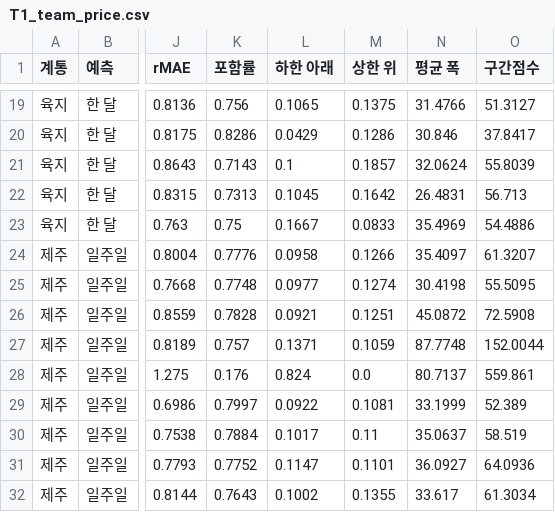
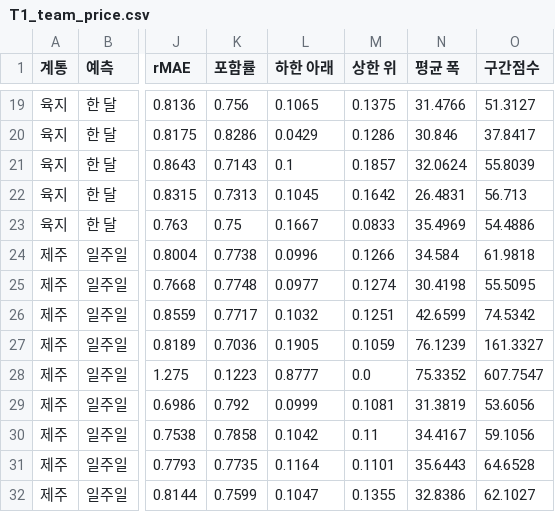
Before and after one commit to enhn16/SMPprediction, a CSV file: smp_forecast_app/outputs/tables/T1_team_price.csv, drawn as a sheet; only a part is shown, gaps mark what is left out; the diff covers the shown part only; the diff names each change by its address in the sheet, - before the commit and + after, or states it on an @@ line.

```diff
--- a/smp_forecast_app/outputs/tables/T1_team_price.csv
+++ b/smp_forecast_app/outputs/tables/T1_team_price.csv
-K24 (포함률): 0.7776
+K24 (포함률): 0.7738
-L24 (하한 아래): 0.0958
+L24 (하한 아래): 0.0996
-N24 (평균 폭): 35.4097
+N24 (평균 폭): 34.584
-O24 (구간점수): 61.3207
+O24 (구간점수): 61.9818
-K26 (포함률): 0.7828
+K26 (포함률): 0.7717
-L26 (하한 아래): 0.0921
+L26 (하한 아래): 0.1032
-N26 (평균 폭): 45.0872
+N26 (평균 폭): 42.6599
-O26 (구간점수): 72.5908
+O26 (구간점수): 74.5342
-K27 (포함률): 0.757
+K27 (포함률): 0.7036
-L27 (하한 아래): 0.1371
+L27 (하한 아래): 0.1905
-N27 (평균 폭): 87.7748
+N27 (평균 폭): 76.1239
-O27 (구간점수): 152.0044
+O27 (구간점수): 161.3327
-K28 (포함률): 0.176
+K28 (포함률): 0.1223
-L28 (하한 아래): 0.824
+L28 (하한 아래): 0.8777
-N28 (평균 폭): 80.7137
+N28 (평균 폭): 75.3352
-O28 (구간점수): 559.861
+O28 (구간점수): 607.7547
-K29 (포함률): 0.7997
+K29 (포함률): 0.792
-L29 (하한 아래): 0.0922
+L29 (하한 아래): 0.0999
-N29 (평균 폭): 33.1999
+N29 (평균 폭): 31.3819
-O29 (구간점수): 52.389
+O29 (구간점수): 53.6056
-K30 (포함률): 0.7884
+K30 (포함률): 0.7858
-L30 (하한 아래): 0.1017
+L30 (하한 아래): 0.1042
-N30 (평균 폭): 35.0637
+N30 (평균 폭): 34.4167
-O30 (구간점수): 58.519
+O30 (구간점수): 59.1056
-K31 (포함률): 0.7752
+K31 (포함률): 0.7735
-L31 (하한 아래): 0.1147
+L31 (하한 아래): 0.1164
-N31 (평균 폭): 36.0927
+N31 (평균 폭): 35.6443
-O31 (구간점수): 64.0936
+O31 (구간점수): 64.6528
-K32 (포함률): 0.7643
+K32 (포함률): 0.7599
-L32 (하한 아래): 0.1002
+L32 (하한 아래): 0.1047
-N32 (평균 폭): 33.617
+N32 (평균 폭): 32.8386
-O32 (구간점수): 61.3034
+O32 (구간점수): 62.1027
```
Also changed, not shown: 72 edited cells elsewhere in this file, 12 other files.
